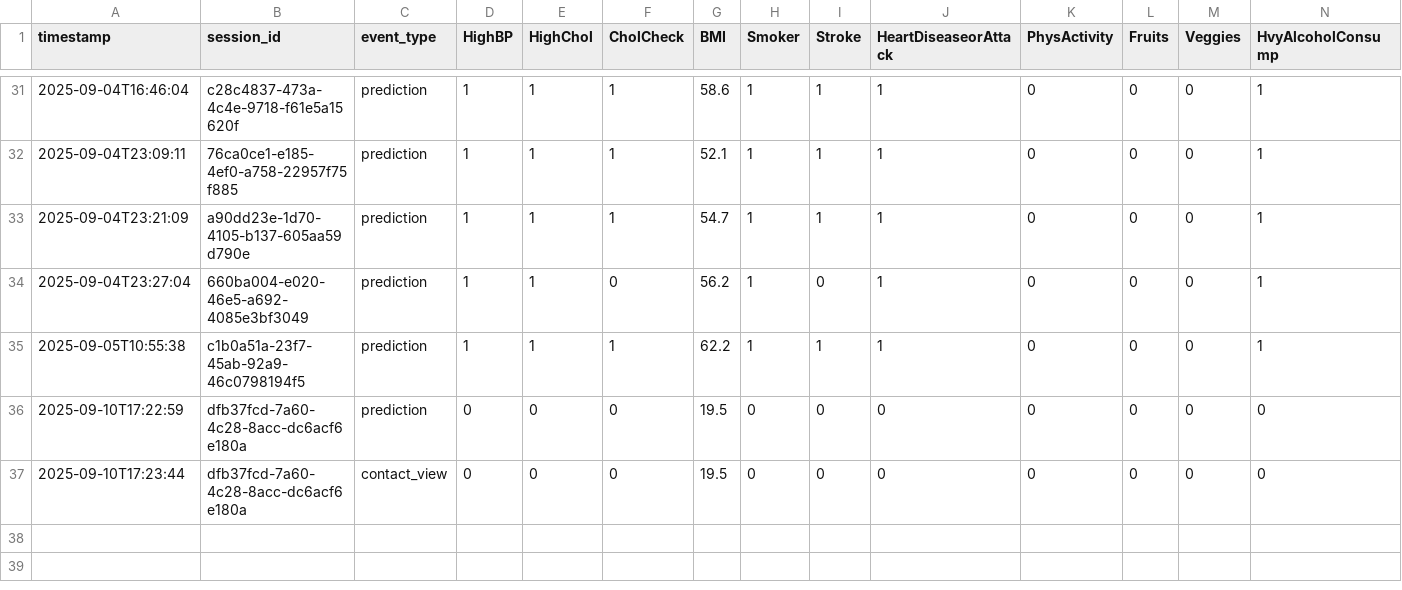
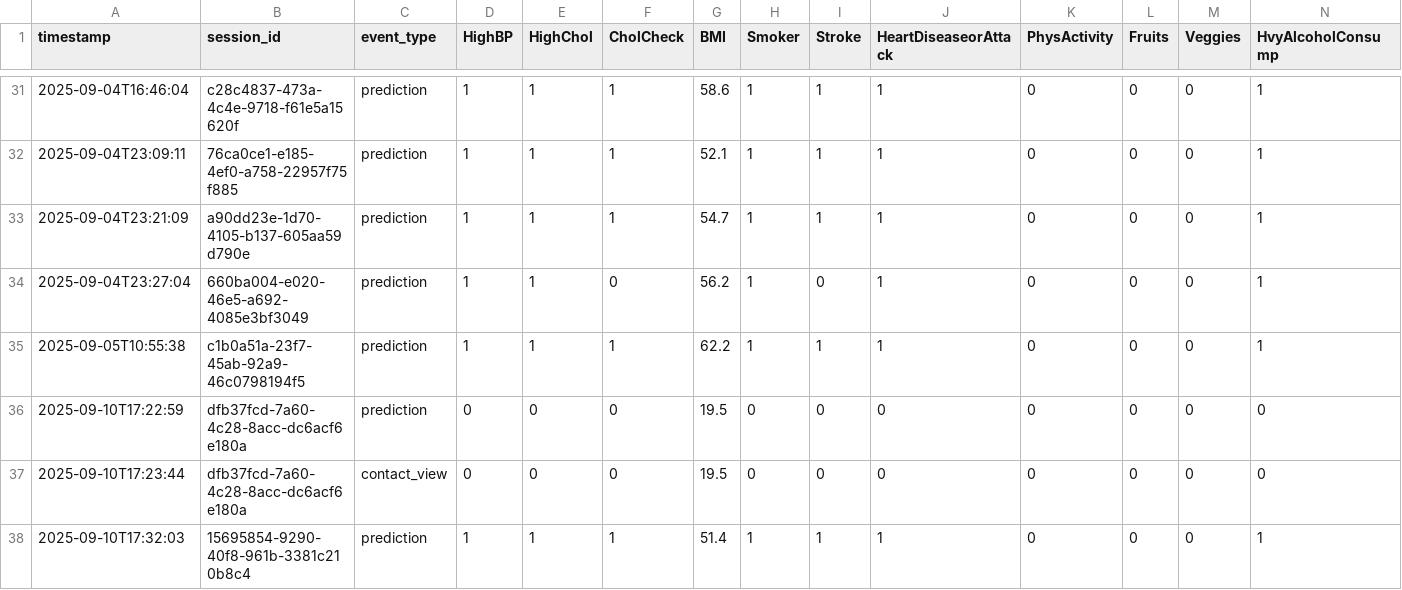
Before and after one commit to KirollosSeif/Diabete, a CSV file: data/prod_interactions_v1.csv, drawn as a sheet; only a part is shown, gaps mark what is left out; rows hold the shown columns only; the diff names each change by its address in the sheet, - before the commit and + after, or states it on an @@ line.

Commit message:
Auto-update data\prod_interactions_v1.csv — 2025-09-10T17:32:03

```diff
--- a/data/prod_interactions_v1.csv
+++ b/data/prod_interactions_v1.csv
+row 38: 2025-09-10T17:32:03 | 15695854-9290-40f8-961b-3381c210b8c4 | prediction | 1 | 1 | 1 | 51.4 | 1 | 1 | 1 | 0 | 0 | 0 | 1
```
